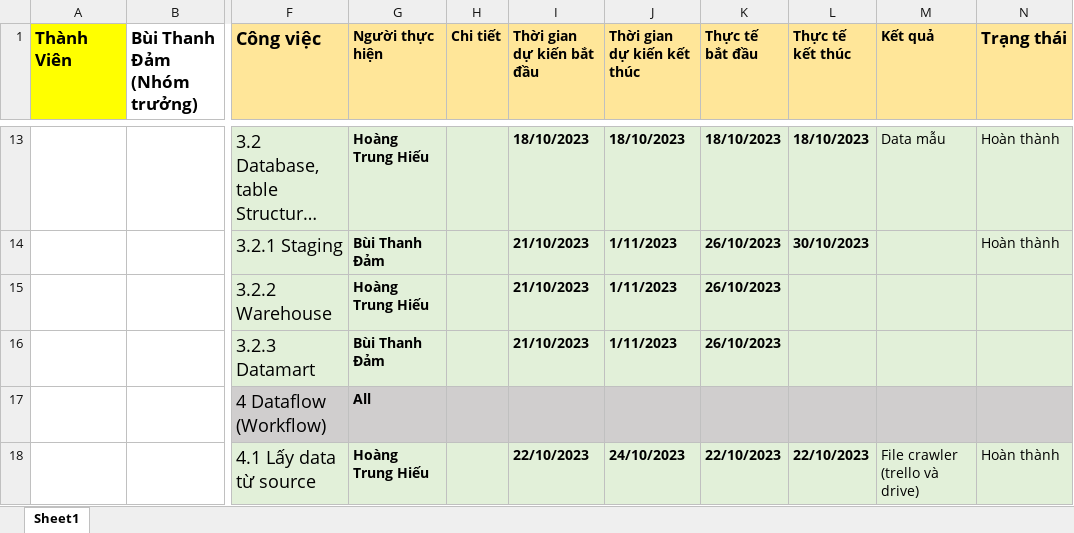
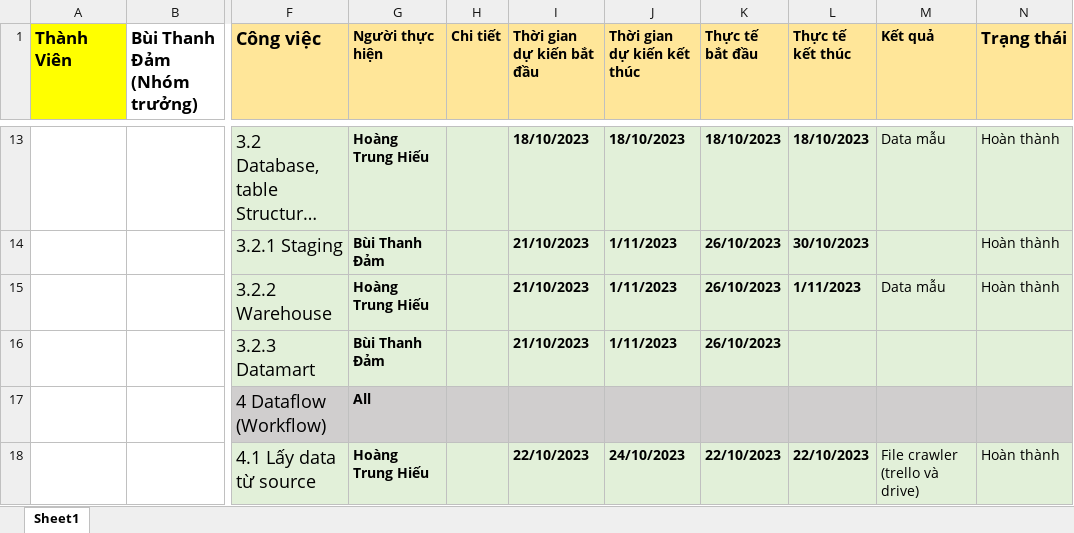
Before and after one commit to BuiThanhDam02/DW_2023_T2_Nhom9, an Excel workbook: Timepoints.xlsx, sheet Sheet1, drawn as a sheet; only a part is shown, gaps mark what is left out; long unchanged cells end in …; values as stored, in another font and other column widths than the file's, no borders; the diff names each change by its address in the sheet, - before the commit and + after, or states it on an @@ line.

Commit message:
Mockup datawarehouse

```diff
--- a/Timepoints.xlsx (sheet Sheet1)
+++ b/Timepoints.xlsx (sheet Sheet1)
-L15 (Thực tế kết thúc): (empty)
+L15 (Thực tế kết thúc): 1/11/2023
-M15 (Kết quả): (empty)
+M15 (Kết quả): Data mẫu
-N15 (Trạng thái): (empty)
+N15 (Trạng thái): Hoàn thành
```
